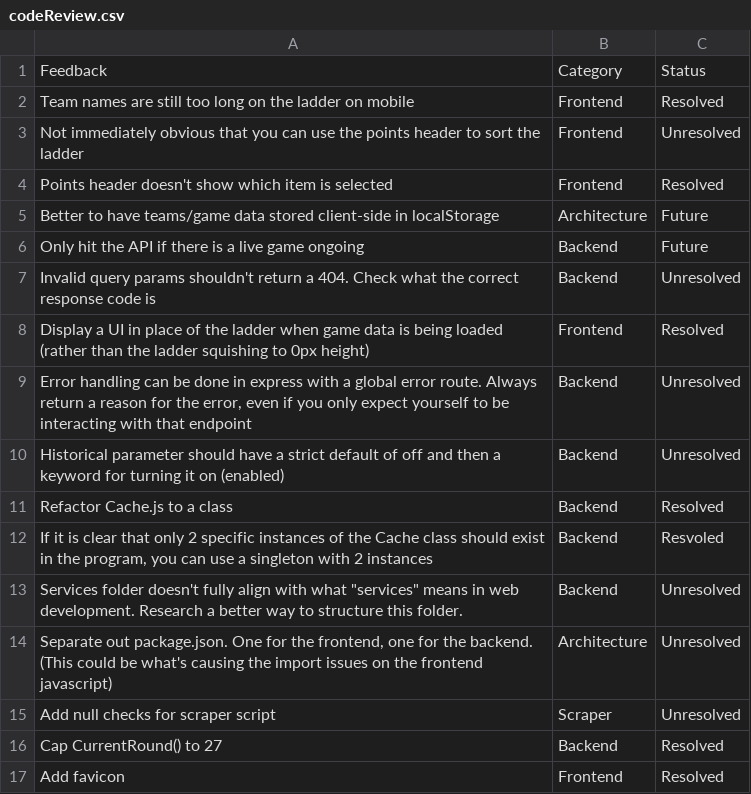
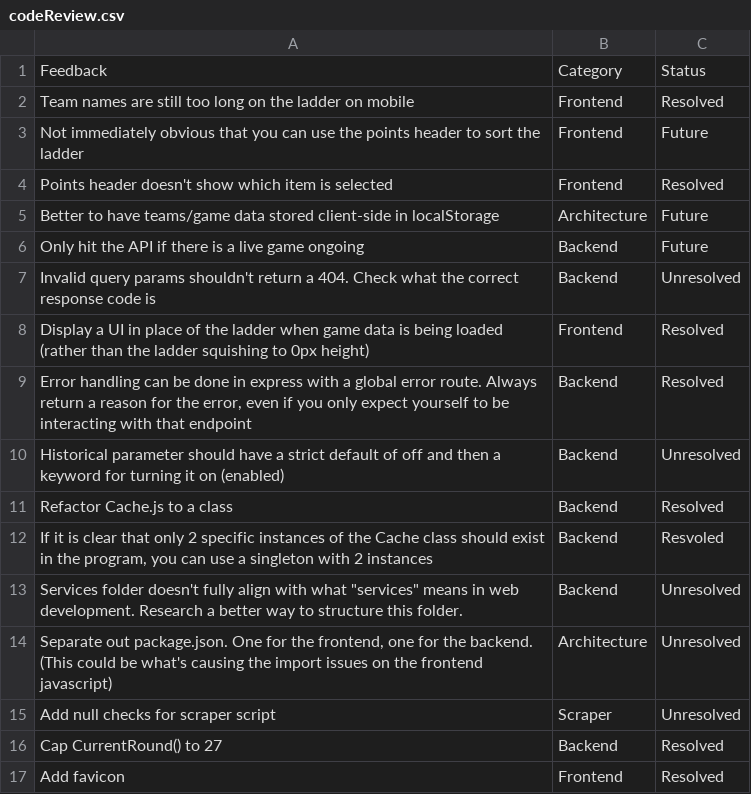
Before and after one commit to DaveyD24/live-ladder, a CSV file: codeReview.csv, drawn as a sheet.

```diff
--- a/codeReview.csv
+++ b/codeReview.csv
@@ -2,3 +2,3 @@ Feedback,Category,Status
 Team names are still too long on the ladder on mobile,Frontend,Resolved
-Not immediately obvious that you can use the points header to sort the ladder,Frontend,Unresolved
+Not immediately obvious that you can use the points header to sort the ladder,Frontend,Future
 Points header doesn't show which item is selected,Frontend,Resolved
@@ -8,3 +8,3 @@ Invalid query params shouldn't return a 404. Check what the correct response cod
 Display a UI in place of the ladder when game data is being loaded (rather than the ladder squishing to 0px height),Frontend,Resolved
-"Error handling can be done in express with a global error route. Always return a reason for the error, even if you only expect yourself to be interacting with that endpoint",Backend,Unresolved
+"Error handling can be done in express with a global error route. Always return a reason for the error, even if you only expect yourself to be interacting with that endpoint",Backend,Resolved
 Historical parameter should have a strict default of off and then a keyword for turning it on (enabled),Backend,Unresolved
```
Also changed, not shown: 5 other files.
